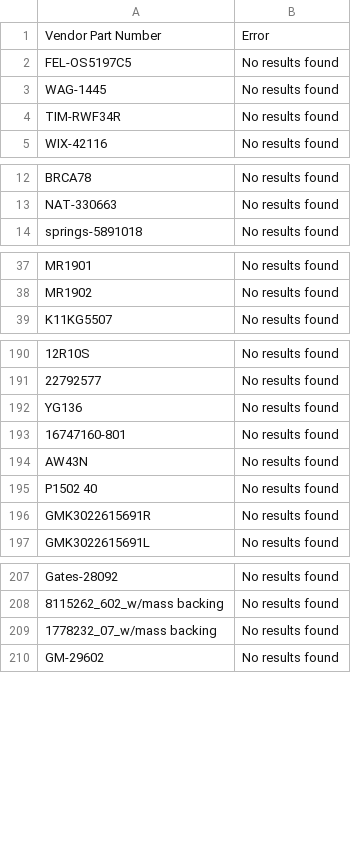
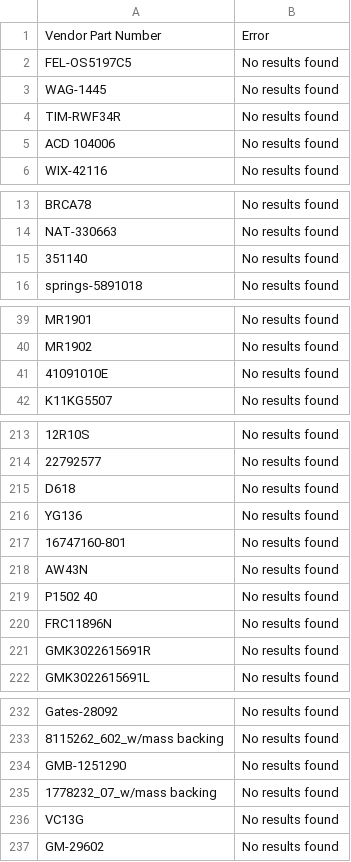
Before and after one commit to BrandonTrapp88/rockauto, a CSV file: not_found_error_log.csv, drawn as a sheet; only a part is shown, gaps mark what is left out; the diff covers the shown part only; the diff names each change by its address in the sheet, - before the commit and + after, or states it on an @@ line.

```diff
--- a/not_found_error_log.csv
+++ b/not_found_error_log.csv
+row 5: ACD 104006 | No results found
+row 15: 351140 | No results found
+row 41: 41091010E | No results found
+row 215: D618 | No results found
+row 220: FRC11896N | No results found
+row 234: GMB-1251290 | No results found
+row 236: VC13G | No results found
```
Also changed, not shown: 23 added rows and 2 removed rows elsewhere in this file, cleaned_part_numbers_with_prices.csv, multi_result_error_log.csv.
